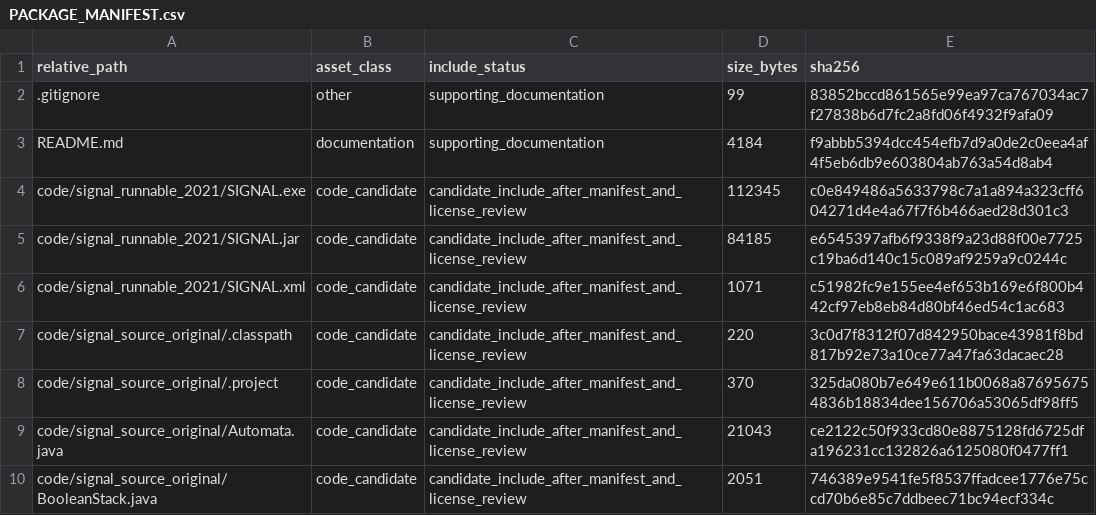
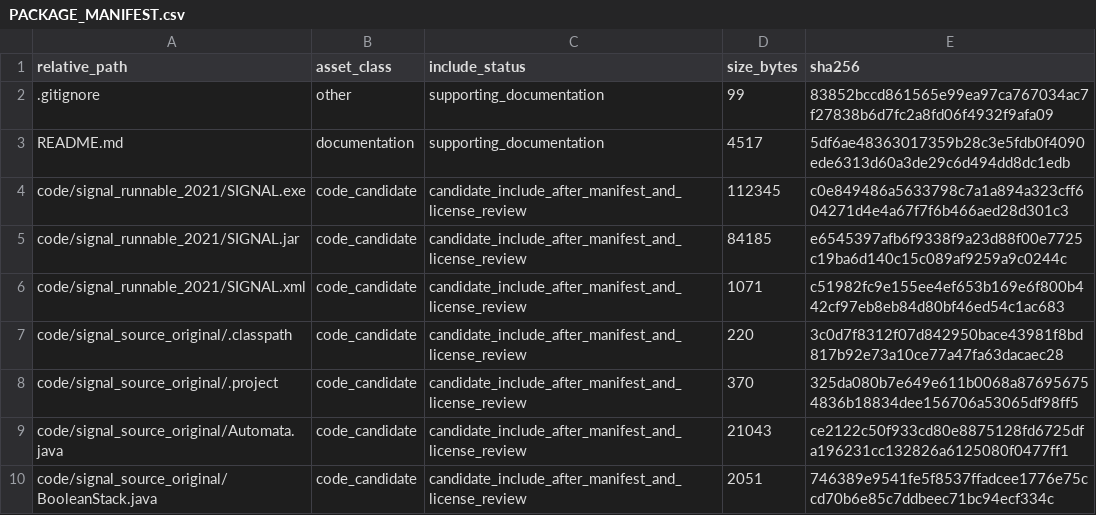
Before and after one commit to dlevinson/paper-2007-04-the-co-evolution-of-land-use-and-road-networks-chapter, a CSV file: PACKAGE_MANIFEST.csv, drawn as a sheet; only a part is shown.

```diff
--- a/PACKAGE_MANIFEST.csv
+++ b/PACKAGE_MANIFEST.csv
@@ -2,3 +2,3 @@ relative_path,asset_class,include_status,size_bytes,sha256
 .gitignore,other,supporting_documentation,99,83852bccd861565e99ea97ca767034ac7f27838b6d7fc2a8fd06f4932f9afa09
-README.md,documentation,supporting_documentation,4184,f9abbb5394dcc454efb7d9a0de2c0eea4af4f5eb6db9e603804ab763a54d8ab4
+README.md,documentation,supporting_documentation,4517,5df6ae48363017359b28c3e5fdb0f4090ede6313d60a3de29c6d494dd8dc1edb
 code/signal_runnable_2021/SIGNAL.exe,code_candidate,candidate_include_after_manifest_and_license_review,112345,c0e849486a5633798c7a1a894a323cff604271d4e4a67f7f6b466aed28d301c3
```
Also changed, not shown: 1 other file.
